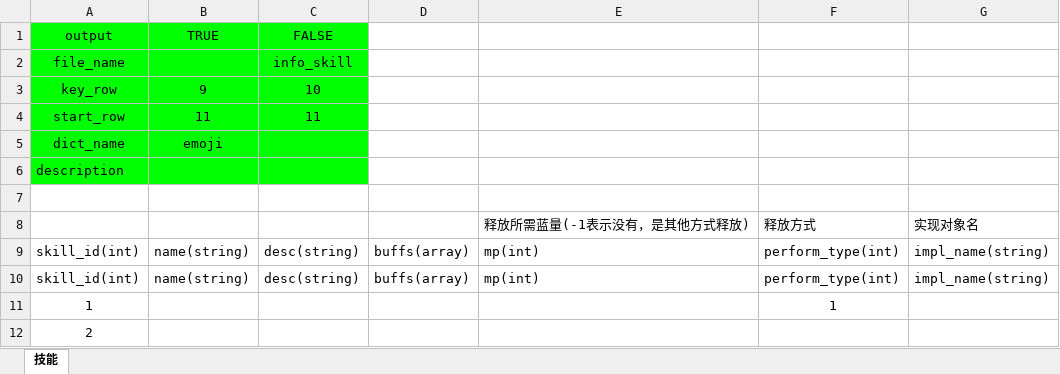
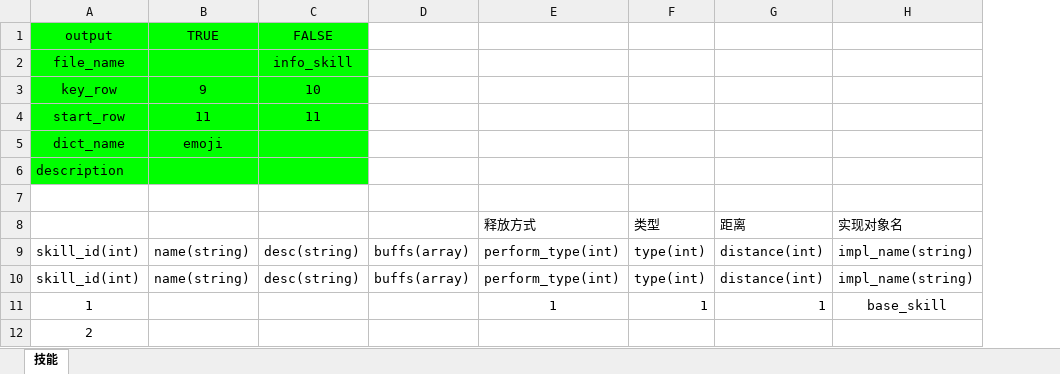
Before and after one commit to freshman1997/simulate_fight, an Excel workbook: design/J_技能.xlsx, sheet 技能, drawn as a sheet; values as stored, in another font and other column widths than the file's, no borders; removed rows and columns are numbered as before the commit, all else as after; the diff names each change by its address in the sheet, - before the commit and + after, or states it on an @@ line.

```diff
--- a/design/J_技能.xlsx (sheet 技能)
+++ b/design/J_技能.xlsx (sheet 技能)
-column E, rows 8-10: 释放所需蓝量(-1表示没有，是其他方式释放) | mp(int) | mp(int)
+column F, rows 8-11: 类型 | type(int) | type(int) | 1
+column G, rows 8-11: 距离 | distance(int) | distance(int) | 1
-H11: (empty)
+H11: base_skill
```
Also changed, not shown: design/B_Buff.xlsx, design/Z_战斗.xlsx, 35 other files.
